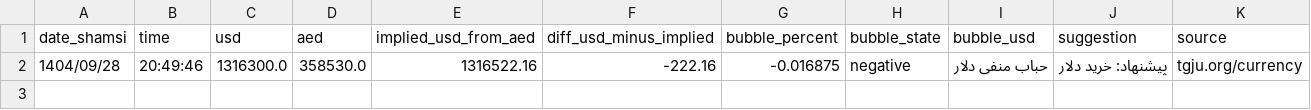
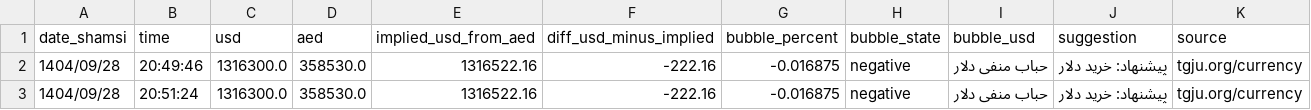
Before and after one commit to yavarka91-a11y/tgju-bubble-bot, a CSV file: live_fx_snapshots.csv, drawn as a sheet.

```diff
--- a/live_fx_snapshots.csv
+++ b/live_fx_snapshots.csv
@@ -2 +2,2 @@
 1404/09/28,20:49:46,1316300.0,358530.0,1316522.16,-222.16,-0.016875,negative,حباب منفی دلار,پیشنهاد: خرید دلار,tgju.org/currency
+1404/09/28,20:51:24,1316300.0,358530.0,1316522.16,-222.16,-0.016875,negative,حباب منفی دلار,پیشنهاد: خرید دلار,tgju.org/currency
```
Also changed, not shown: 1 other file.
